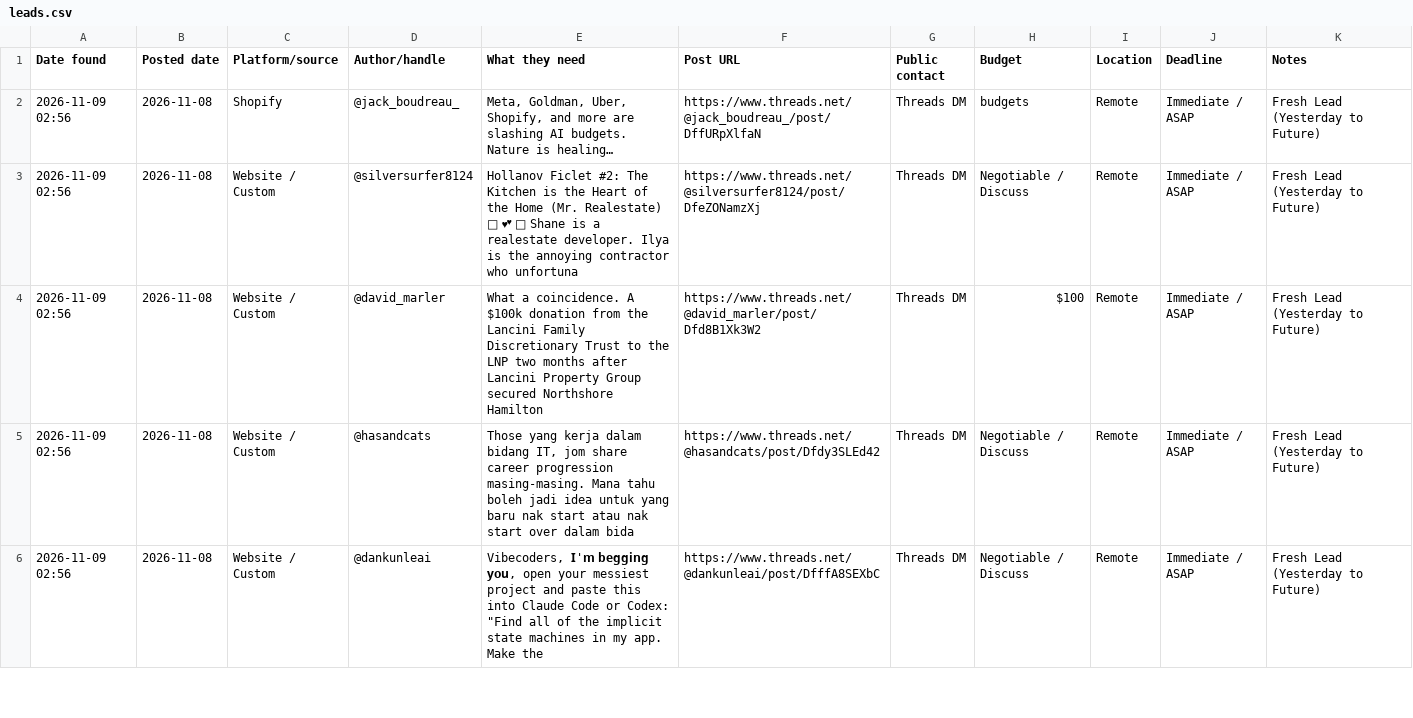
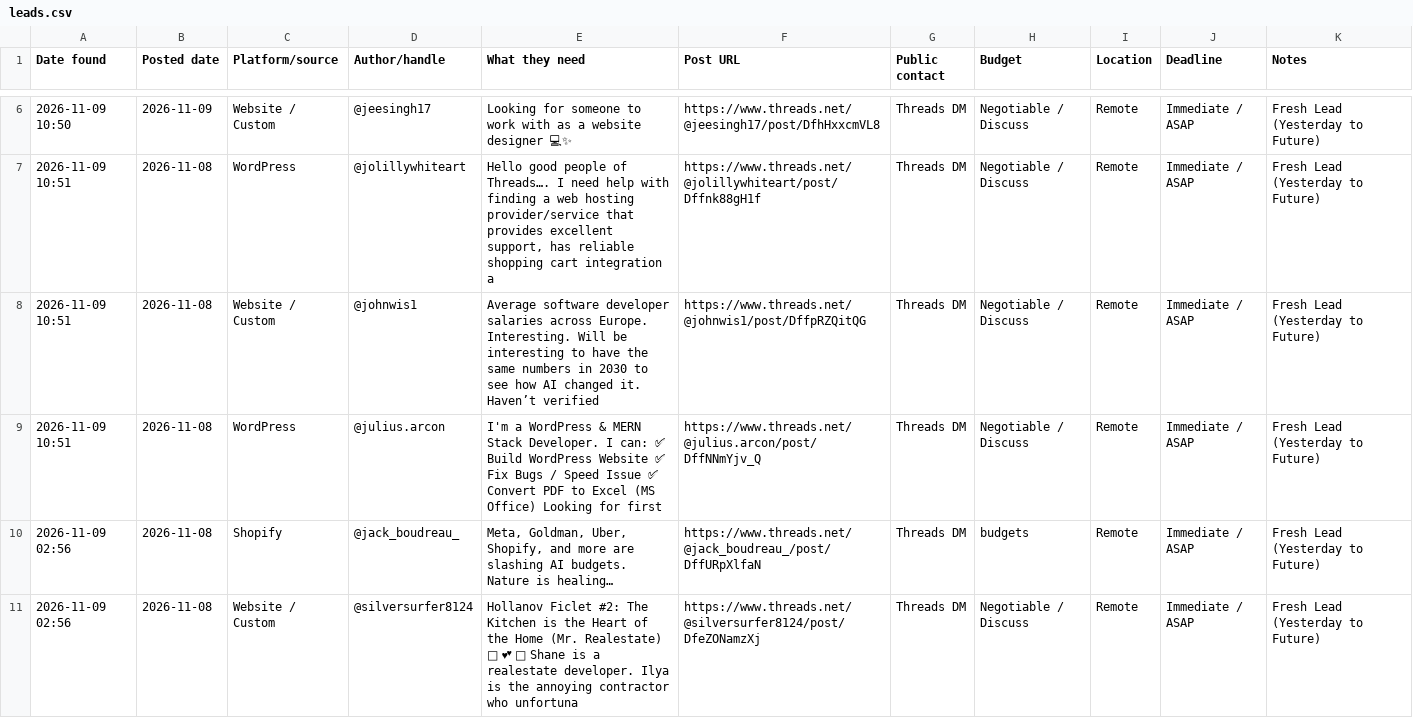
Before and after one commit to ombichave999/threads-lead-finder, a CSV file: leads.csv, drawn as a sheet; only a part is shown, gaps mark what is left out; the shorter side is filled out with more unchanged rows; the diff covers the shown part only.

```diff
--- a/leads.csv
+++ b/leads.csv
@@ -2 +6,5 @@ Date found,Posted date,Platform/source,Author/handle,What they need,Post URL,Pub
+2026-11-09 10:50,2026-11-09,Website / Custom,@jeesingh17,Looking for someone to work with as a website designer 💻✨,https://www.threads.net/@jeesingh17/post/DfhHxxcmVL8,Threads DM,Negotiable / Discuss,Remote,Immediate / ASAP,Fresh Lead (Yesterday to Future)
+2026-11-09 10:51,2026-11-08,WordPress,@jolillywhiteart,"Hello good people of Threads…. I need help with finding a web hosting provider/service that provides excellent support, has reliable shopping cart integration a",https://www.threads.net/@jolillywhiteart/post/Dffnk88gH1f,Threads DM,Negotiable / Discuss,Remote,Immediate / ASAP,Fresh Lead (Yesterday to Future)
+2026-11-09 10:51,2026-11-08,Website / Custom,@johnwis1,Average software developer salaries across Europe. Interesting. Will be interesting to have the same numbers in 2030 to see how AI changed it. Haven’t verified ,https://www.threads.net/@johnwis1/post/DffpRZQitQG,Threads DM,Negotiable / Discuss,Remote,Immediate / ASAP,Fresh Lead (Yesterday to Future)
+2026-11-09 10:51,2026-11-08,WordPress,@julius.arcon,I'm a WordPress & MERN Stack Developer.    I can:  ✅ Build WordPress Website  ✅ Fix Bugs / Speed Issue  ✅ Convert PDF to Excel (MS Office)    Looking for first ,https://www.threads.net/@julius.arcon/post/DffNNmYjv_Q,Threads DM,Negotiable / Discuss,Remote,Immediate / ASAP,Fresh Lead (Yesterday to Future)
 2026-11-09 02:56,2026-11-08,Shopify,@jack_boudreau_,"Meta, Goldman, Uber, Shopify, and more are slashing AI budgets.   Nature is healing…",https://www.threads.net/@jack_boudreau_/post/DffURpXlfaN,Threads DM,budgets,Remote,Immediate / ASAP,Fresh Lead (Yesterday to Future)
```
Also changed, not shown: 4 added rows elsewhere in this file, 1 other file.
